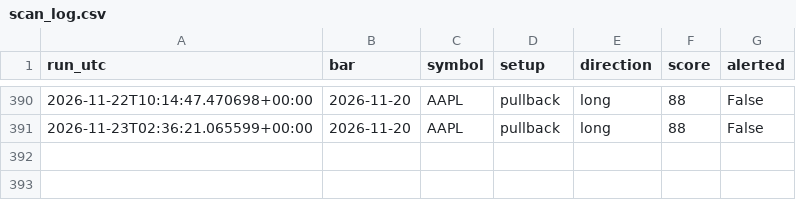
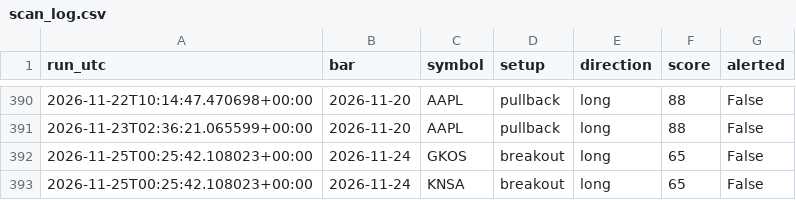
Before and after one commit to whitecraig860-commits/trading-bot, a CSV file: state/scan_log.csv, drawn as a sheet; only a part is shown, gaps mark what is left out; the diff names each change by its address in the sheet, - before the commit and + after, or states it on an @@ line.

Commit message:
Bot state 2026-11-25

```diff
--- a/state/scan_log.csv
+++ b/state/scan_log.csv
+row 392: 2026-11-25T00:25:42.108023+00:00 | 2026-11-24 | GKOS | breakout | long | 65 | False
+row 393: 2026-11-25T00:25:42.108023+00:00 | 2026-11-24 | KNSA | breakout | long | 65 | False
```
Also changed, not shown: 1 other file.
